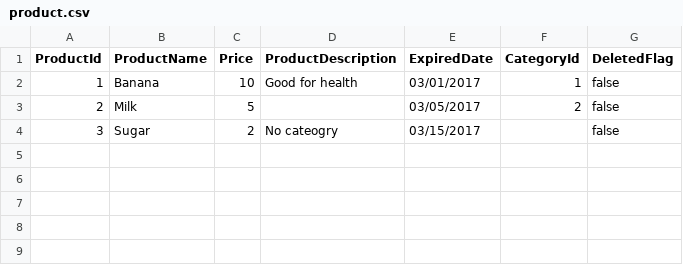
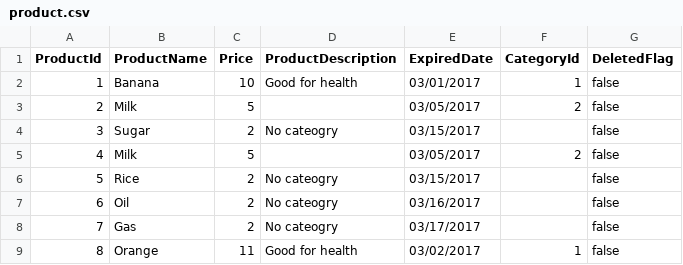
Before and after one commit to viethvo/dev-201-dotnet, a CSV file: KMS.Next.CodeQuality/Data/product.csv, drawn as a sheet; the diff names each change by its address in the sheet, - before the commit and + after, or states it on an @@ line.

Commit message:
develop | Add Export mapping between category and product to CSV

```diff
--- a/KMS.Next.CodeQuality/Data/product.csv
+++ b/KMS.Next.CodeQuality/Data/product.csv
+row 5: 4 | Milk | 5 |  | 03/05/2017 | 2 | false
+row 6: 5 | Rice | 2 | No cateogry | 03/15/2017 |  | false
+row 7: 6 | Oil | 2 | No cateogry | 03/16/2017 |  | false
+row 8: 7 | Gas | 2 | No cateogry | 03/17/2017 |  | false
+row 9: 8 | Orange | 11 | Good for health | 03/02/2017 | 1 | false
```
Also changed, not shown: 3 other files.
